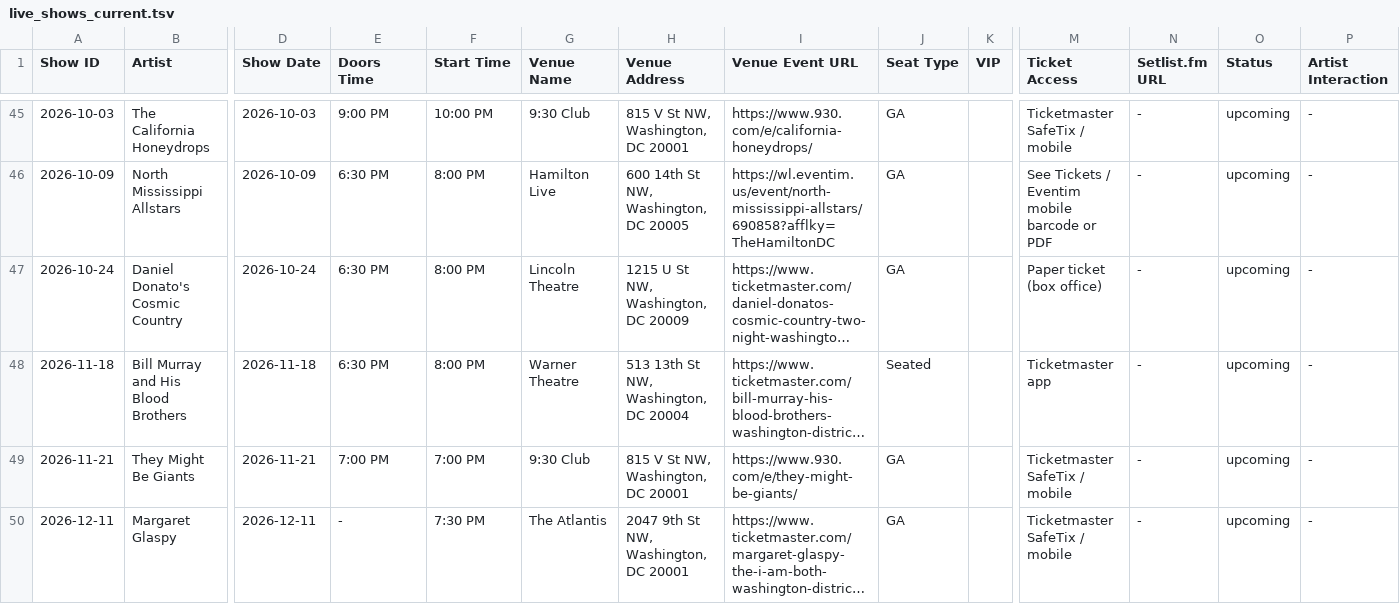
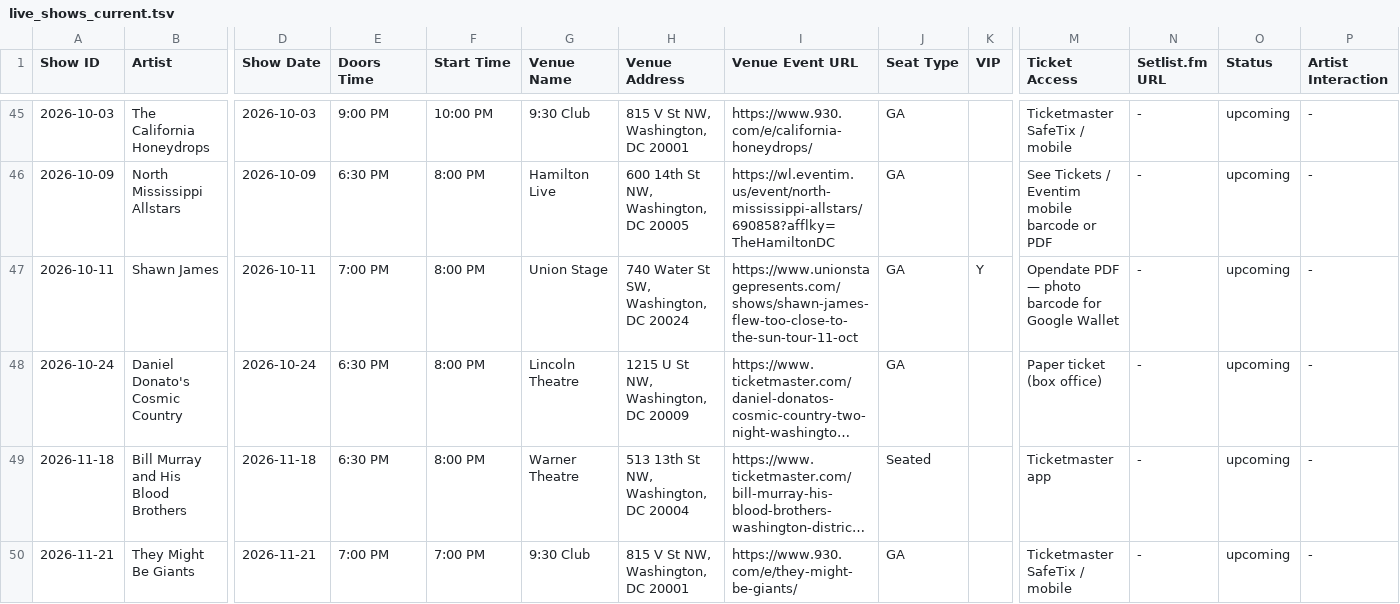
Before and after one commit to dan2bit/live-shows, a TSV file: data/live_shows_current.tsv, drawn as a sheet; only a part is shown, gaps mark what is left out; the shorter side is filled out with more unchanged rows; long unchanged cells end in …; rows hold the shown columns only; the diff names each change by its address in the sheet, - before the commit and + after, or states it on an @@ line.

Commit message:
Routine 1: Shawn James VIP ticket Oct 11 Union Stage; [redacted]

```diff
--- a/data/live_shows_current.tsv
+++ b/data/live_shows_current.tsv
+row 47: 2026-10-11 | Shawn James | 2026-10-11 | 7:00 PM | 8:00 PM | Union Stage | 740 Water St SW, Washington, DC 20024 | https://www.unionstagepresents.com/shows/shawn-james-flew-too-close-to-the-sun-tour-11-oct | GA | Y | Opendate PDF — photo barcode for Google Wallet | - | upcoming | -
```
